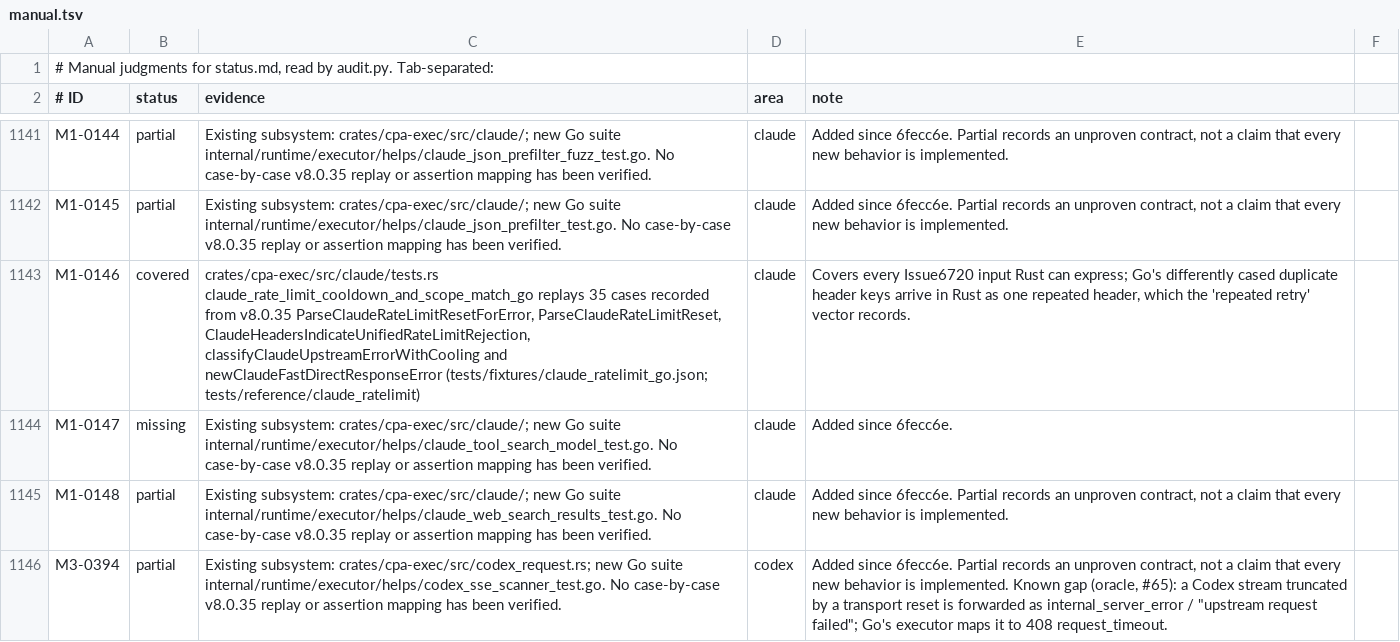
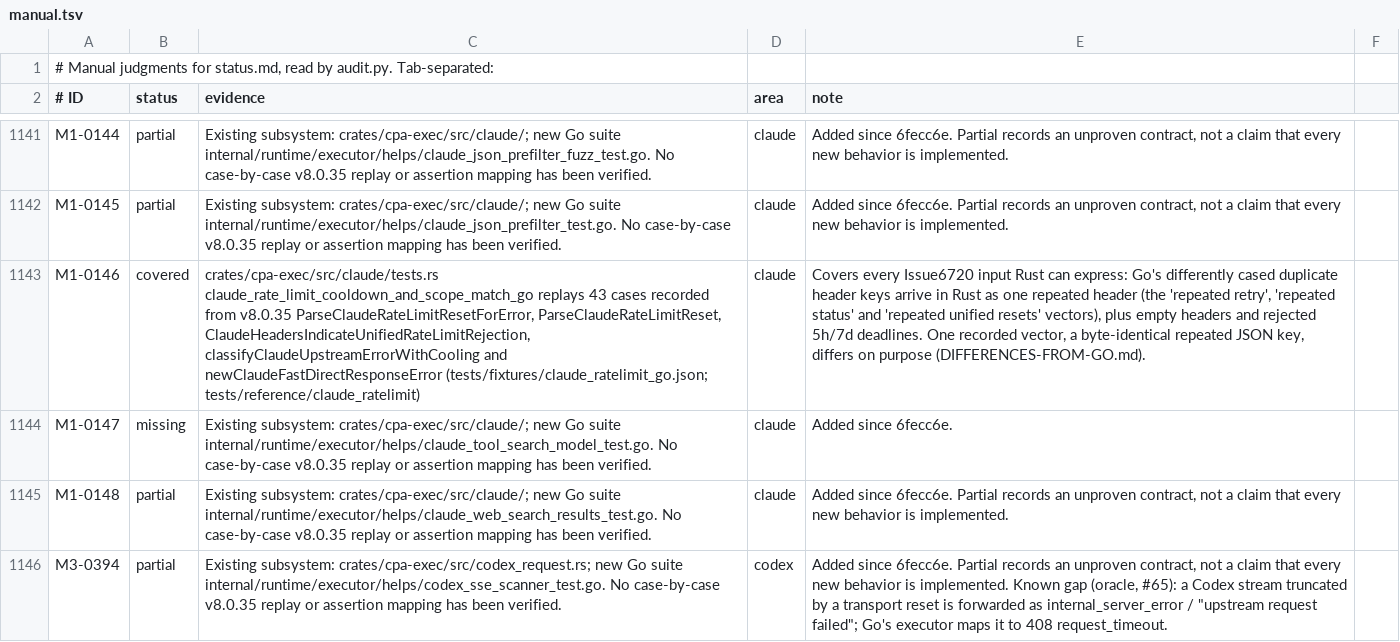
Before and after one commit to DarkEden-coding/sub-api-proxy, a TSV file: docs/parity-audit/manual.tsv, drawn as a sheet; only a part is shown, gaps mark what is left out; the diff names each change by its address in the sheet, - before the commit and + after, or states it on an @@ line.

Commit message:
Record more Go 429 vectors, list the repeated-key difference, saturate like Go
Adds Go-recorded vectors for empty headers, a repeated status whose later value
is non-empty, repeated unified resets, a rejected 7d window and competing 5h/7d
deadlines, and the byte-identical repeated JSON key, which now differs on
purpose in DIFFERENCES-FROM-GO.md. The replay checks the fast path's cooldown
magnitude, and the handshake bound saturates at math.MaxInt64 nanoseconds as
Go does.

```diff
--- a/docs/parity-audit/manual.tsv
+++ b/docs/parity-audit/manual.tsv
-C1143 (evidence): …claude_rate_limit_cooldown_and_scope_match_go replays 35 cases recorded…
+C1143 (evidence): …claude_rate_limit_cooldown_and_scope_match_go replays 43 cases recorded…
-E1143 (note): …Rust can express; Go's differently cased duplicate header keys arrive in Rust as one repeated header, which the 'repeated retry' vector records.
+E1143 (note): …Rust can express: Go's differently cased duplicate header keys arrive in Rust as one repeated header (the 'repeated retry', 'repeated status' and 'repeated unified resets' vectors), plus empty headers and rejected 5h/7d deadlines. One recorded vector, a byte-identical repeated JSON key, differs on purpose (DIFFERENCES-FROM-GO.md).
```
Also changed, not shown: 6 other files.
